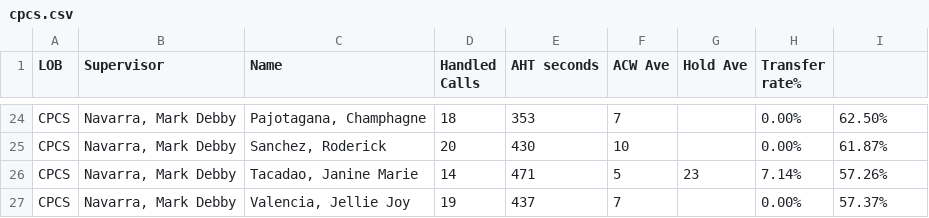
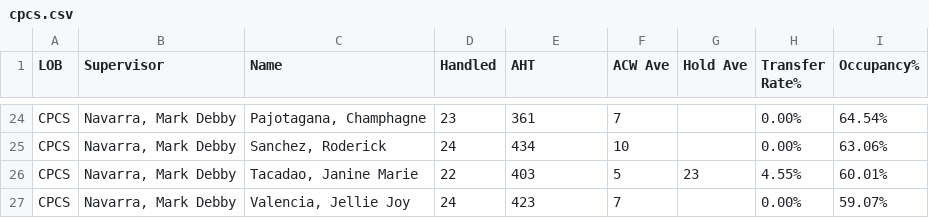
Before and after one commit to cbandoy/CPCSAHTinterval, a CSV file: cpcs.csv, drawn as a sheet; only a part is shown, gaps mark what is left out; the diff covers the shown part only; the diff names each change by its address in the sheet, - before the commit and + after, or states it on an @@ line.

```diff
--- a/cpcs.csv
+++ b/cpcs.csv
-D1: Handled Calls
+D1: Handled
-E1: AHT seconds
+E1: AHT
-H1: Transfer rate%
+H1: Transfer Rate%
-I1: (empty)
+I1: Occupancy%
-D24 (Handled): 18
+D24 (Handled): 23
-E24 (AHT): 353
+E24 (AHT): 361
-I24 (Occupancy%): 62.50%
+I24 (Occupancy%): 64.54%
-D25 (Handled): 20
+D25 (Handled): 24
-E25 (AHT): 430
+E25 (AHT): 434
-I25 (Occupancy%): 61.87%
+I25 (Occupancy%): 63.06%
-D26 (Handled): 14
+D26 (Handled): 22
-E26 (AHT): 471
+E26 (AHT): 403
-H26 (Transfer Rate%): 7.14%
+H26 (Transfer Rate%): 4.55%
-I26 (Occupancy%): 57.26%
+I26 (Occupancy%): 60.01%
-D27 (Handled): 19
+D27 (Handled): 24
-E27 (AHT): 437
+E27 (AHT): 423
-I27 (Occupancy%): 57.37%
+I27 (Occupancy%): 59.07%
```
Also changed, not shown: 64 edited cells elsewhere in this file, cpcsAHT.csv, 1 other file.
